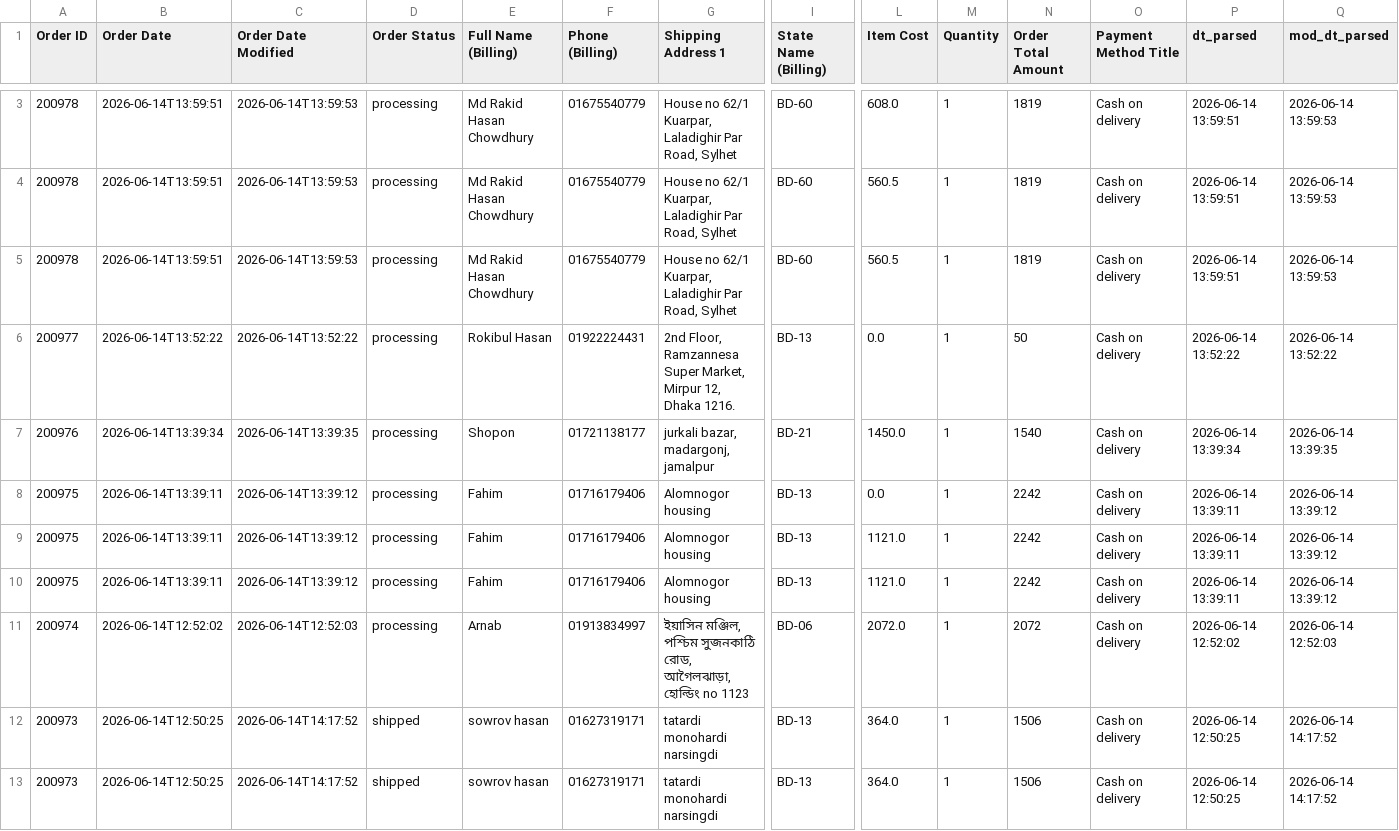
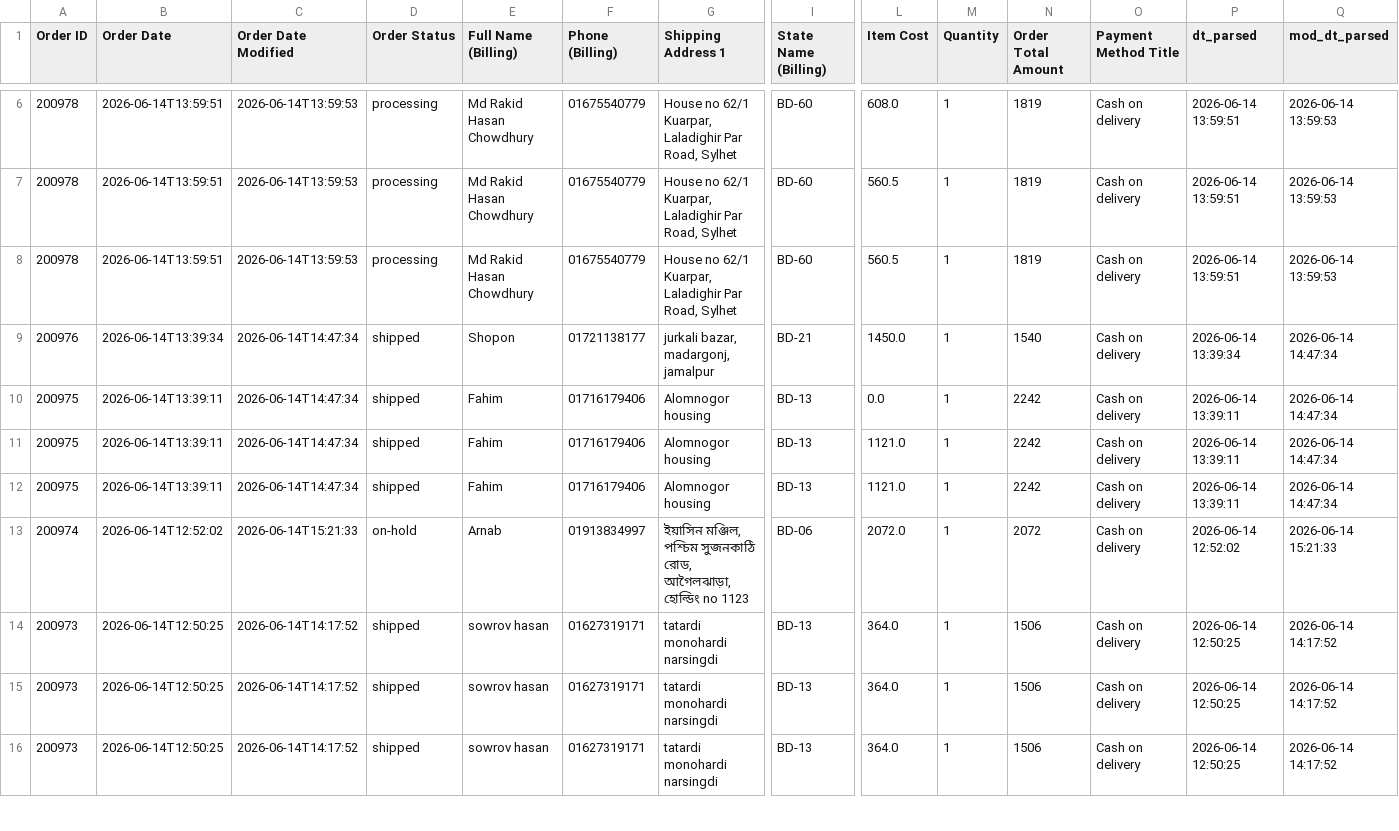
Before and after one commit to Sajid-ul-Islam/DEEN-OPS, a CSV file: resources/sales_snapshot.csv, drawn as a sheet; only a part is shown, gaps mark what is left out; the shorter side is filled out with more unchanged rows; removed rows and columns are numbered as before the commit, all else as after; rows hold the shown columns only; the diff covers the shown part only; the diff names each change by its address in the sheet, - before the commit and + after, or states it on an @@ line.

```diff
--- a/resources/sales_snapshot.csv
+++ b/resources/sales_snapshot.csv
-row 6: 200977 | 2026-06-14T13:52:22 | 2026-06-14T13:52:22 | processing | Rokibul Hasan | 01922224431 | 2nd Floor, Ramzannesa Super Market, Mirpur 12, Dhaka 1216. | BD-13 | 0.0 | 1 | 50 | Cash on delivery | 2026-06-14 13:52:22 | 2026-06-14 13:52:22
-C9 (Order Date Modified): 2026-06-14T13:39:35
+C9 (Order Date Modified): 2026-06-14T14:47:34
-D9:D12 (Order Status): processing
+D9:D12 (Order Status): shipped
-Q9 (mod_dt_parsed): 2026-06-14 13:39:35
+Q9 (mod_dt_parsed): 2026-06-14 14:47:34
-C10:C12 (Order Date Modified): 2026-06-14T13:39:12
+C10:C12 (Order Date Modified): 2026-06-14T14:47:34
-Q10:Q12 (mod_dt_parsed): 2026-06-14 13:39:12
+Q10:Q12 (mod_dt_parsed): 2026-06-14 14:47:34
-C13 (Order Date Modified): 2026-06-14T12:52:03
+C13 (Order Date Modified): 2026-06-14T15:21:33
-D13 (Order Status): processing
+D13 (Order Status): on-hold
-Q13 (mod_dt_parsed): 2026-06-14 12:52:03
+Q13 (mod_dt_parsed): 2026-06-14 15:21:33
```
Also changed, not shown: 4 added rows, 1 removed row and 52 edited cells elsewhere in this file, 1 other file.
